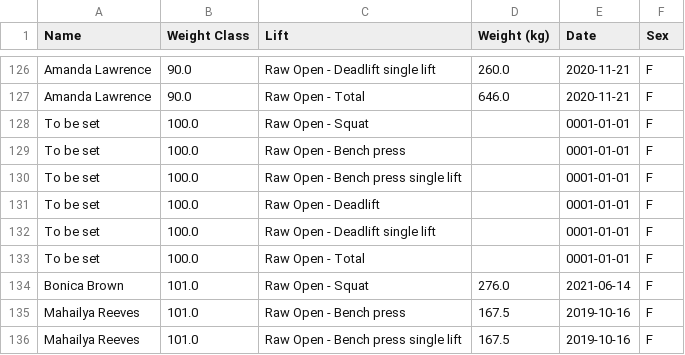
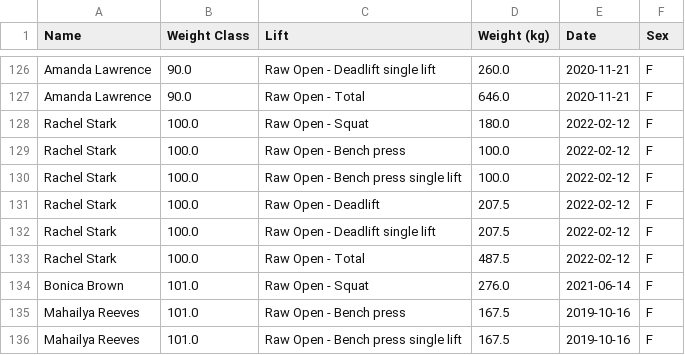
Before and after one commit to jjz17/Natural-Strength, a CSV file: data/current_usapl_american_raw_records.csv, drawn as a sheet; only a part is shown, gaps mark what is left out.

```diff
--- a/data/current_usapl_american_raw_records.csv
+++ b/data/current_usapl_american_raw_records.csv
@@ -127,8 +127,8 @@ Amanda Lawrence,90.0,Raw Open - Deadlift single lift,260.0,2020-11-21,F
 Amanda Lawrence,90.0,Raw Open - Total,646.0,2020-11-21,F
- To be set,100.0,Raw Open - Squat,,0001-01-01,F
- To be set,100.0,Raw Open - Bench press,,0001-01-01,F
- To be set,100.0,Raw Open - Bench press single lift,,0001-01-01,F
- To be set,100.0,Raw Open - Deadlift,,0001-01-01,F
- To be set,100.0,Raw Open - Deadlift single lift,,0001-01-01,F
- To be set,100.0,Raw Open - Total,,0001-01-01,F
+Rachel Stark,100.0,Raw Open - Squat,180.0,2022-02-12,F
+Rachel Stark,100.0,Raw Open - Bench press,100.0,2022-02-12,F
+Rachel Stark,100.0,Raw Open - Bench press single lift,100.0,2022-02-12,F
+Rachel Stark,100.0,Raw Open - Deadlift,207.5,2022-02-12,F
+Rachel Stark,100.0,Raw Open - Deadlift single lift,207.5,2022-02-12,F
+Rachel Stark,100.0,Raw Open - Total,487.5,2022-02-12,F
 Bonica Brown,101.0,Raw Open - Squat,276.0,2021-06-14,F
```
Also changed, not shown: 1 other file.
